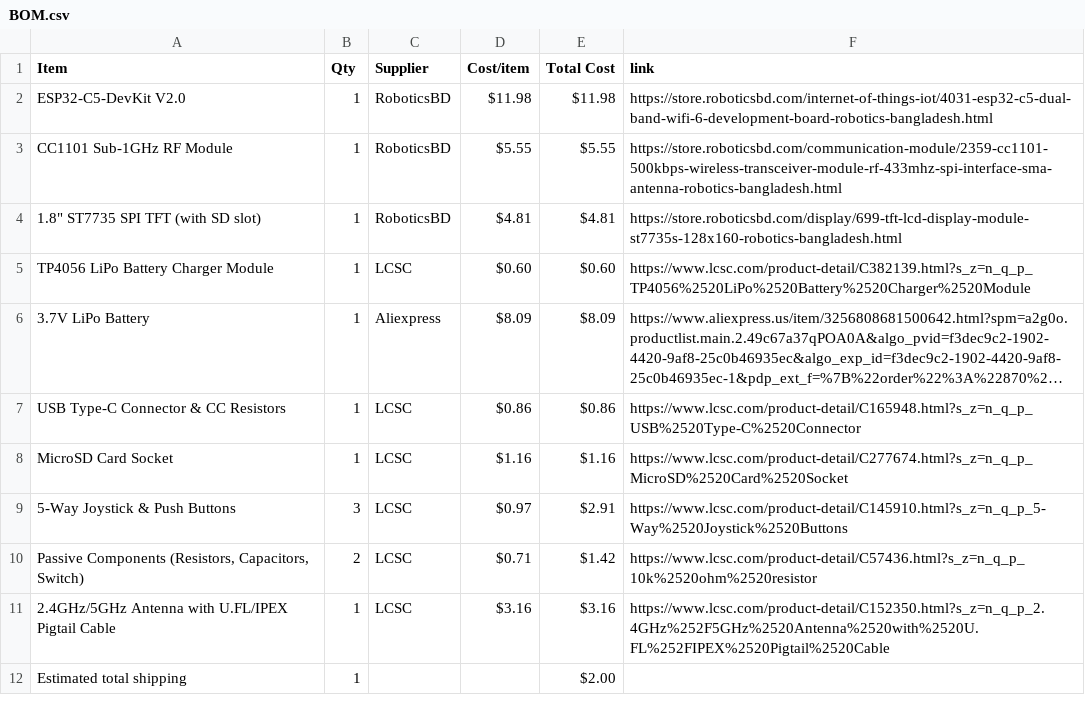
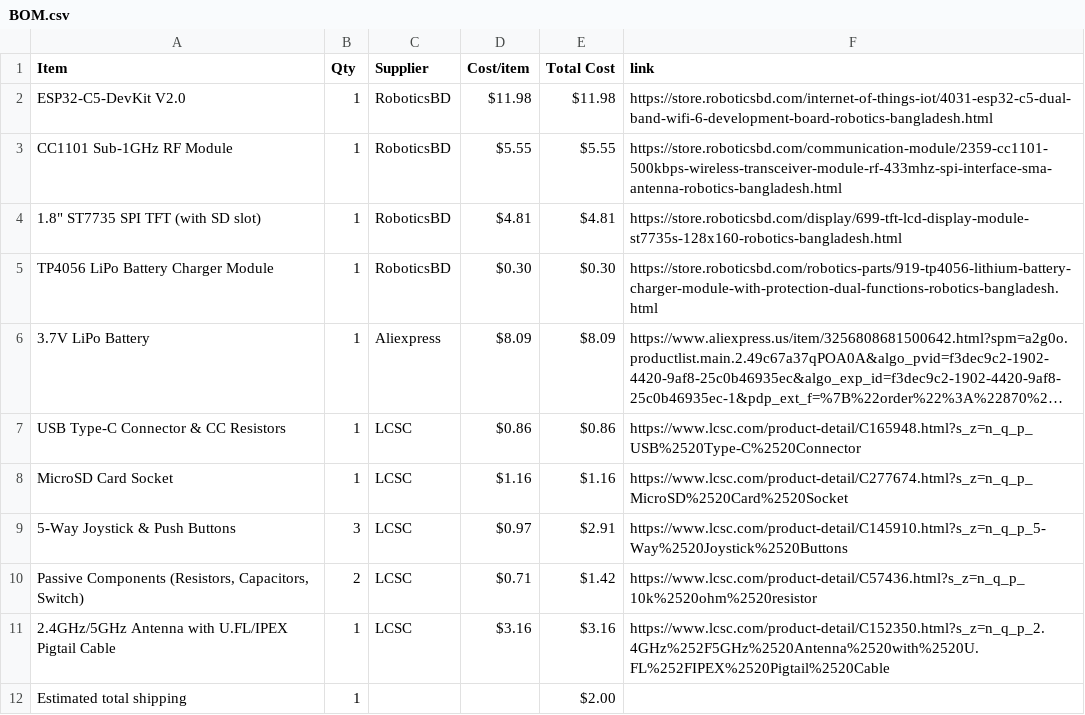
Before and after one commit to itsnobel/AeroDeck, a CSV file: BOM.csv, drawn as a sheet; long unchanged cells end in …; the diff names each change by its address in the sheet, - before the commit and + after, or states it on an @@ line.

Commit message:
Sync AeroDeck from Half Life

```diff
--- a/BOM.csv
+++ b/BOM.csv
-C5 (Supplier): LCSC
+C5 (Supplier): RoboticsBD
-D5 (Cost/item): $0.60
+D5 (Cost/item): $0.30
-E5 (Total Cost): $0.60
+E5 (Total Cost): $0.30
-F5 (link): https://www.lcsc.com/product-detail/C382139.html?s_z=n_q_p_TP4056%2520LiPo%2520Battery%2520Charger%2520Module
+F5 (link): https://store.roboticsbd.com/robotics-parts/919-tp4056-lithium-battery-charger-module-with-protection-dual-functions-robotics-bangladesh.html
```
